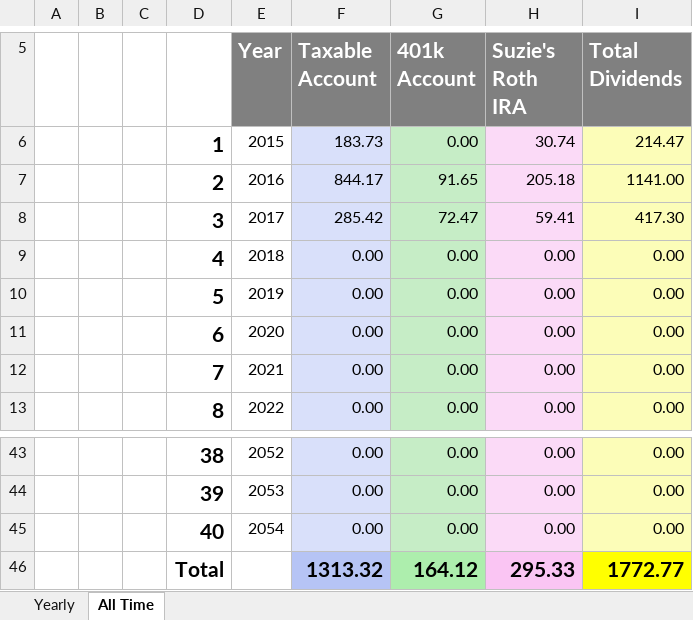
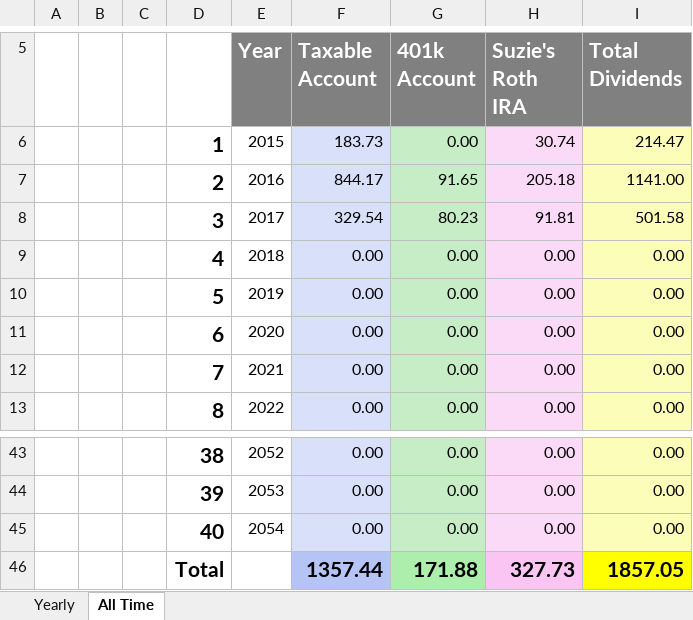
Before and after one commit to eplugplay/DividendLibertyCommercial, an Excel workbook: DividendLiberty/Dividend Calculation.xlsx, sheet All Time, drawn as a sheet; only a part is shown, gaps mark what is left out; values as stored, in another font and other column widths than the file's, no borders; removed rows and columns are numbered as before the commit, all else as after; the diff names each change by its address in the sheet, - before the commit and + after, or states it on an @@ line.

Commit message:
updated excel taxable and total dividends again.

```diff
--- a/DividendLiberty/Dividend Calculation.xlsx (sheet All Time)
+++ b/DividendLiberty/Dividend Calculation.xlsx (sheet All Time)
-row 8:  |  |  | 3 | 2017 | 285.42 | 72.47 | 59.41 | 417.30
+row 8:  |  |  | 3 | 2017 | 329.54 | 80.23 | 91.81 | 501.58
-row 46:  |  |  | Total |  | 1313.32 | 164.12 | 295.33 | 1772.77
+row 46:  |  |  | Total |  | 1357.44 | 171.88 | 327.73 | 1857.05
```
Also changed, not shown: sheet Yearly, DividendLiberty/Taxable.xlsx, 2 other files.
